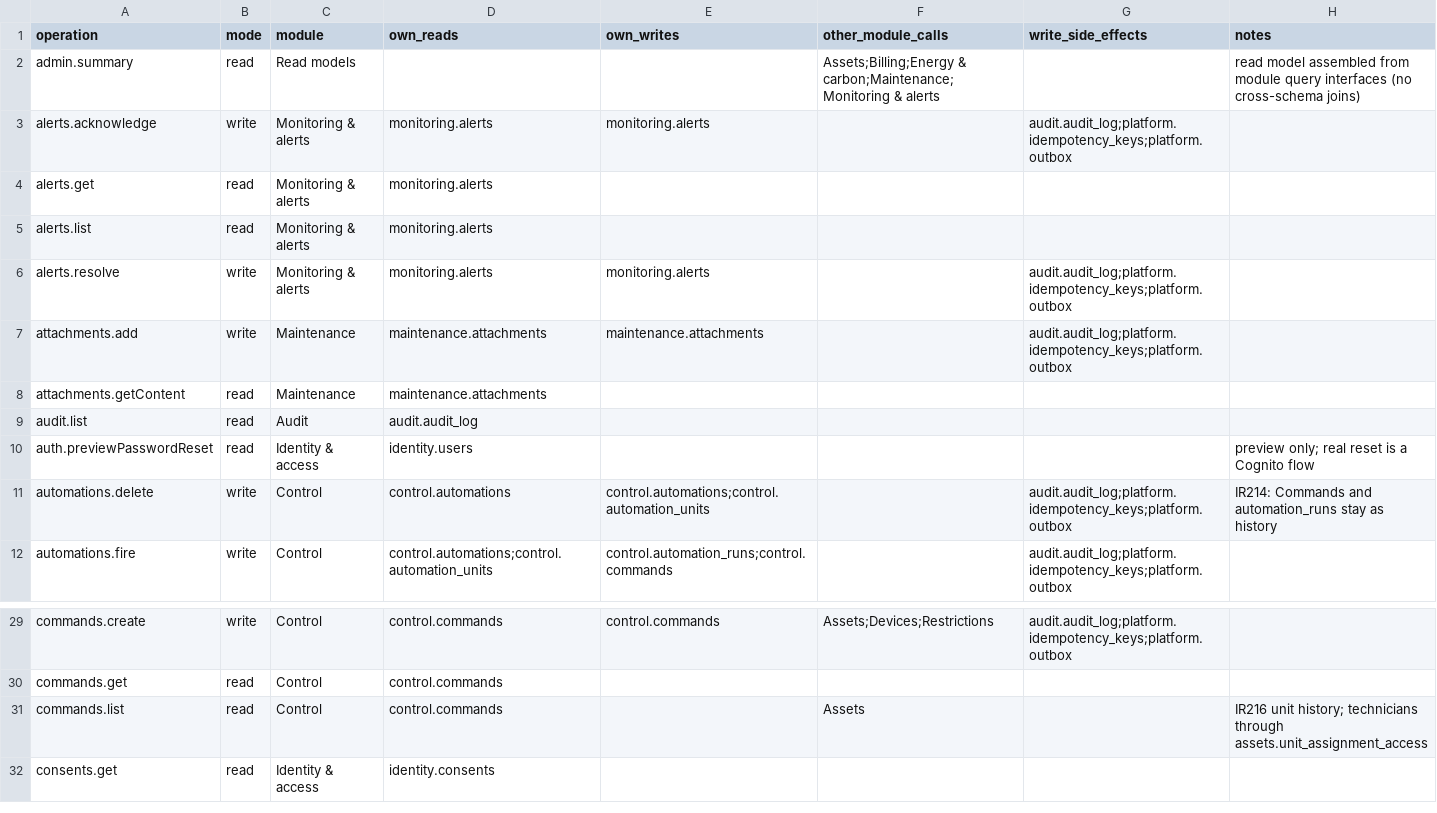
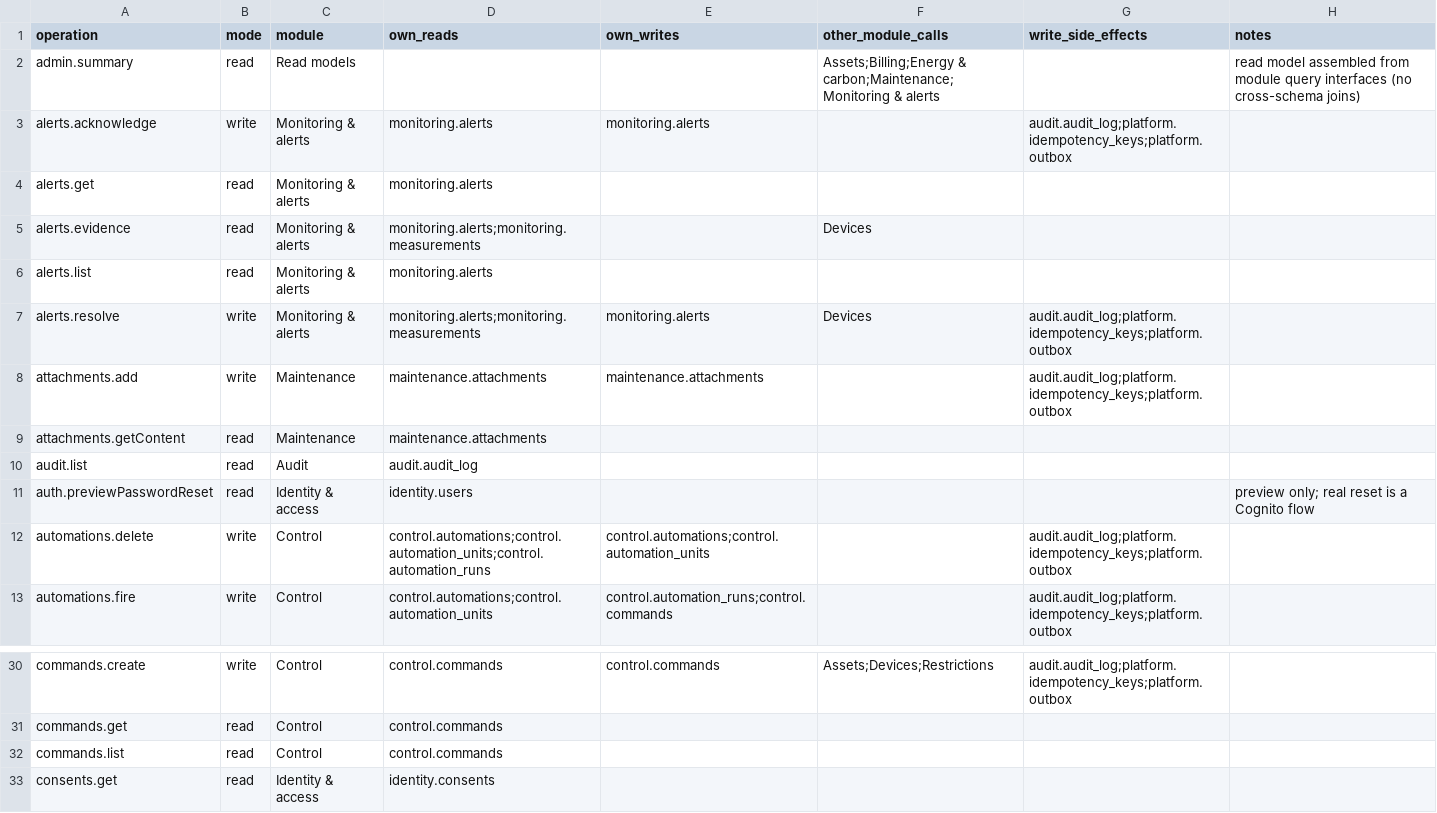
Before and after one commit to Aquarius0715/AC-Project, a CSV file: docs/02-design/operation-persistence-map.csv, drawn as a sheet; only a part is shown, gaps mark what is left out.

```diff
--- a/docs/02-design/operation-persistence-map.csv
+++ b/docs/02-design/operation-persistence-map.csv
@@ -4,4 +4,5 @@ alerts.acknowledge,write,Monitoring & alerts,monitoring.alerts,monitoring.alerts
 alerts.get,read,Monitoring & alerts,monitoring.alerts,,,,
+alerts.evidence,read,Monitoring & alerts,monitoring.alerts;monitoring.measurements,,Devices,,
 alerts.list,read,Monitoring & alerts,monitoring.alerts,,,,
-alerts.resolve,write,Monitoring & alerts,monitoring.alerts,monitoring.alerts,,audit.audit_log;platform.idempotency_keys;platform.outbox,
+alerts.resolve,write,Monitoring & alerts,monitoring.alerts;monitoring.measurements,monitoring.alerts,Devices,audit.audit_log;platform.idempotency_keys;platform.outbox,
 attachments.add,write,Maintenance,maintenance.attachments,maintenance.attachments,,audit.audit_log;platform.idempotency_keys;platform.outbox,
@@ -10,3 +11,3 @@ audit.list,read,Audit,audit.audit_log,,,,
 auth.previewPasswordReset,read,Identity & access,identity.users,,,,preview only; real reset is a Cognito flow
-automations.delete,write,Control,control.automations,control.automations;control.automation_units,,audit.audit_log;platform.idempotency_keys;platform.outbox,IR214: Commands and automation_runs stay as history
+automations.delete,write,Control,control.automations;control.automation_units;control.automation_runs,control.automations;control.automation_units,,audit.audit_log;platform.idempotency_keys;platform.outbox,
 automations.fire,write,Control,control.automations;control.automation_units,control.automation_runs;control.commands,,audit.audit_log;platform.idempotency_keys;platform.outbox,
@@ -30,3 +31,3 @@ commands.create,write,Control,control.commands,control.commands,Assets;Devices;R
 commands.get,read,Control,control.commands,,,,
-commands.list,read,Control,control.commands,,Assets,,IR216 unit history; technicians through assets.unit_assignment_access
+commands.list,read,Control,control.commands,,,,
 consents.get,read,Identity & access,identity.consents,,,,
```
Also changed, not shown: docs/02-design/operation-catalog.csv, docs/02-design/query-catalog.csv, 44 other files.
